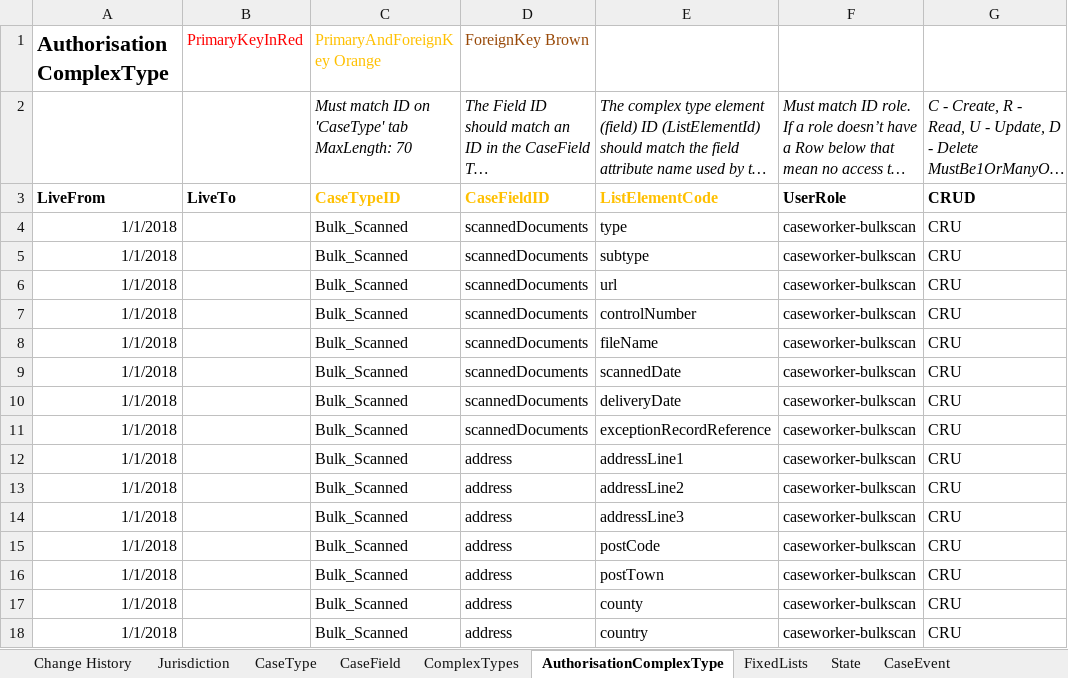
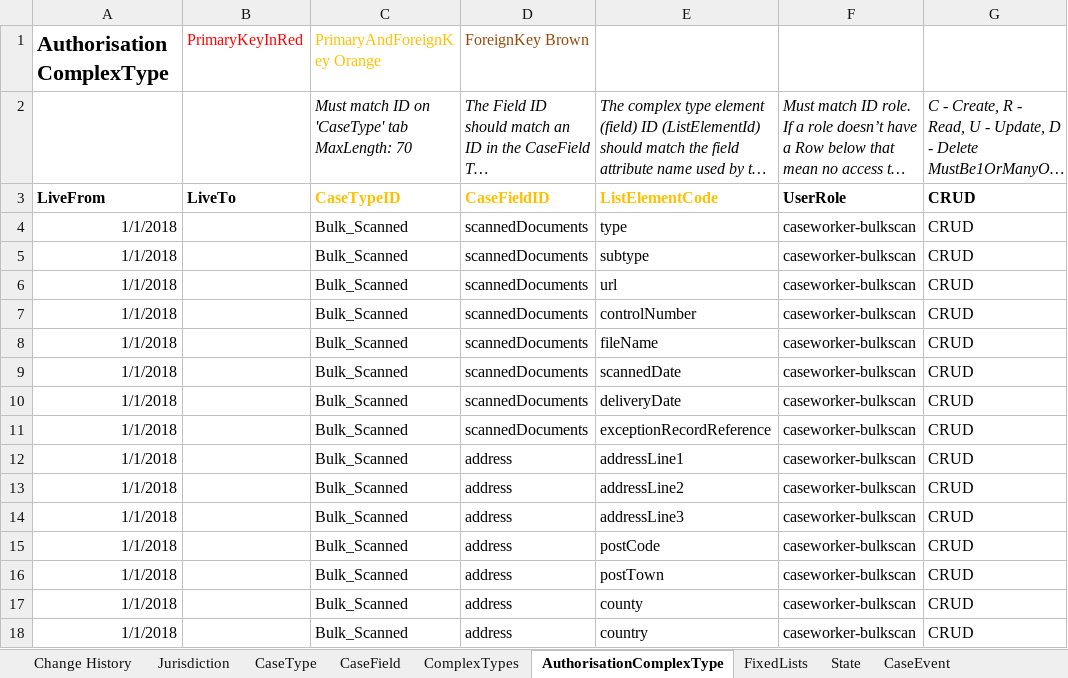
Before and after one commit to msl8r/bulk-scan-shared-infrastructure, an Excel workbook: docker/ccd-definition-import/data/CCD_Definition_BULK_SCAN.template.xlsx, sheet AuthorisationComplexType, drawn as a sheet; long unchanged cells end in …; values as stored, in another font and other column widths than the file's, no borders; the diff names each change by its address in the sheet, - before the commit and + after, or states it on an @@ line.

```diff
--- a/docker/ccd-definition-import/data/CCD_Definition_BULK_SCAN.template.xlsx (sheet AuthorisationComplexType)
+++ b/docker/ccd-definition-import/data/CCD_Definition_BULK_SCAN.template.xlsx (sheet AuthorisationComplexType)
-G4:G18: CRU
+G4:G18: CRUD
```
Also changed, not shown: sheet CaseEventToFields, sheet CaseTypeTab, sheet CaseField, sheet AuthorisationCaseField, sheet Change History.
